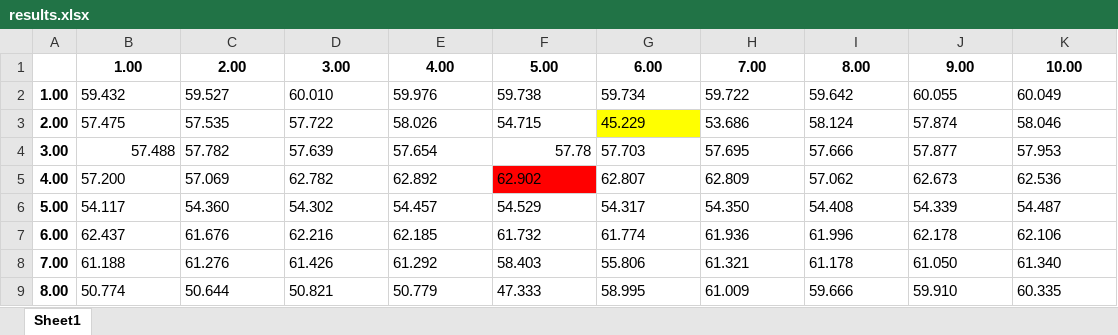
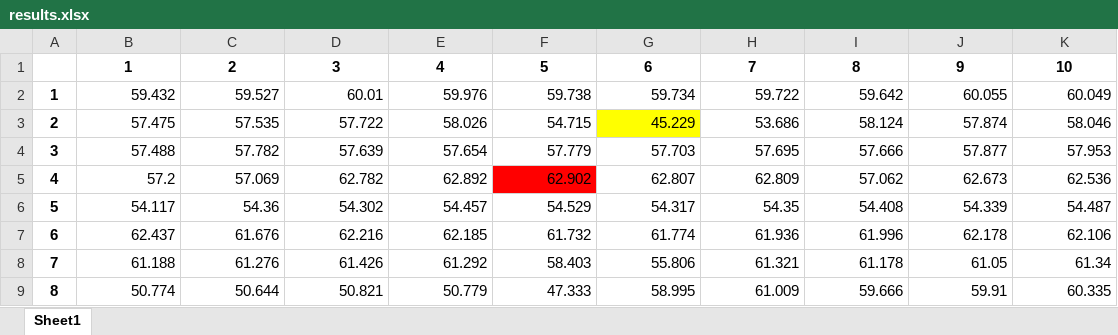
Before and after one commit to Pablo1644/ocr-for-optical-measurments, an Excel workbook: results.xlsx, sheet Sheet1, drawn as a sheet; values as stored, in another font and other column widths than the file's, no borders; removed rows and columns are numbered as before the commit, all else as after; the diff names each change by its address in the sheet, - before the commit and + after, or states it on an @@ line.

Commit message:
Add results and result image

```diff
--- a/results.xlsx (sheet Sheet1)
+++ b/results.xlsx (sheet Sheet1)
-row 1:  | 1.00 | 2.00 | 3.00 | 4.00 | 5.00 | 6.00 | 7.00 | 8.00 | 9.00 | 10.00
+row 1:  | 1 | 2 | 3 | 4 | 5 | 6 | 7 | 8 | 9 | 10
-A2: 1.00
+A2: 1
-B2:C2 alignment: left
+B2:C2 alignment: right
-D2: 60.010
+D2: 60.01
-E2:K2 alignment: left
+E2:K2 alignment: right
-A3: 2.00
+A3: 2
-B3:K3 alignment: left
+B3:K3 alignment: right
-A4: 3.00
+A4: 3
-C4:E4 alignment: left
+C4:E4 alignment: right
-F4: 57.78
+F4: 57.779
-G4:K4 alignment: left
+G4:K4 alignment: right
-A5: 4.00
+A5: 4
-B5: 57.200
+B5: 57.2
-C5:K5 alignment: left
+C5:K5 alignment: right
-A6: 5.00
+A6: 5
-B6 alignment: left
+B6 alignment: right
-C6: 54.360
+C6: 54.36
-D6:G6 alignment: left
+D6:G6 alignment: right
-H6: 54.350
+H6: 54.35
-I6:K6 alignment: left
+I6:K6 alignment: right
-A7: 6.00
+A7: 6
-B7:K7 alignment: left
+B7:K7 alignment: right
-A8: 7.00
+A8: 7
-B8:I9 alignment: left
+B8:I9 alignment: right
-J8: 61.050
+J8: 61.05
-K8: 61.340
+K8: 61.34
-A9: 8.00
+A9: 8
-J9: 59.910
+J9: 59.91
-K9 alignment: left
+K9 alignment: right
```
Also changed, not shown: 1 other file.
